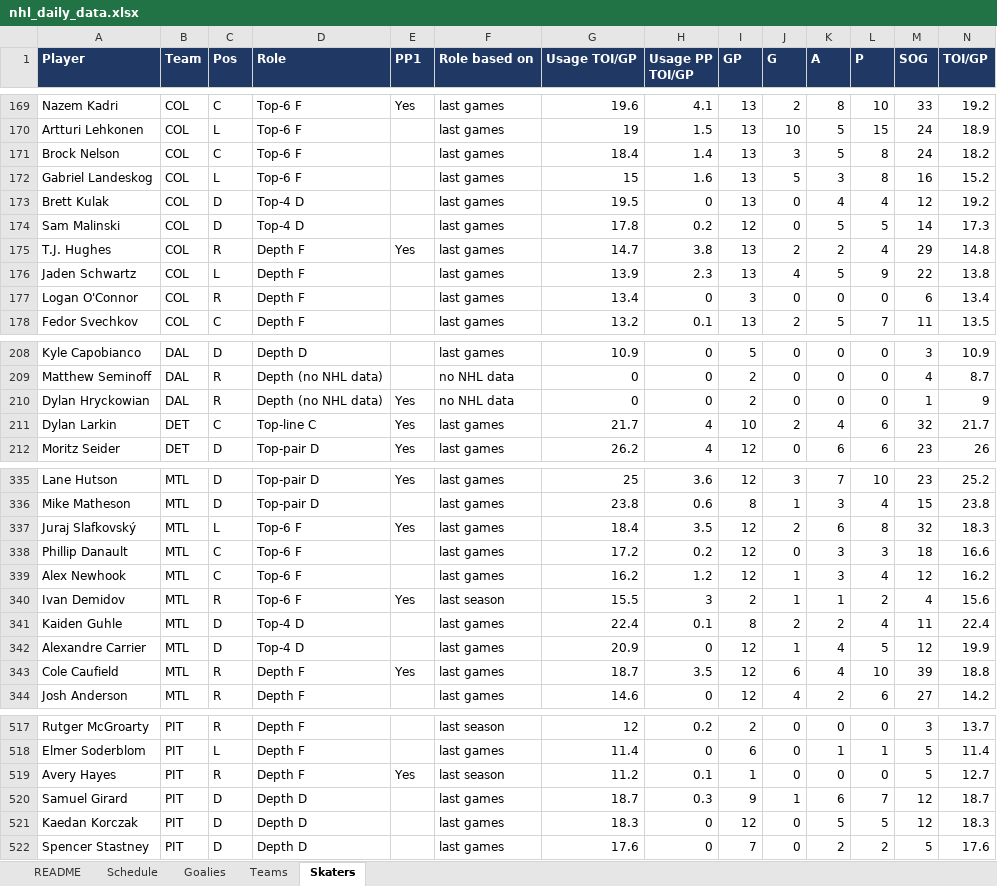
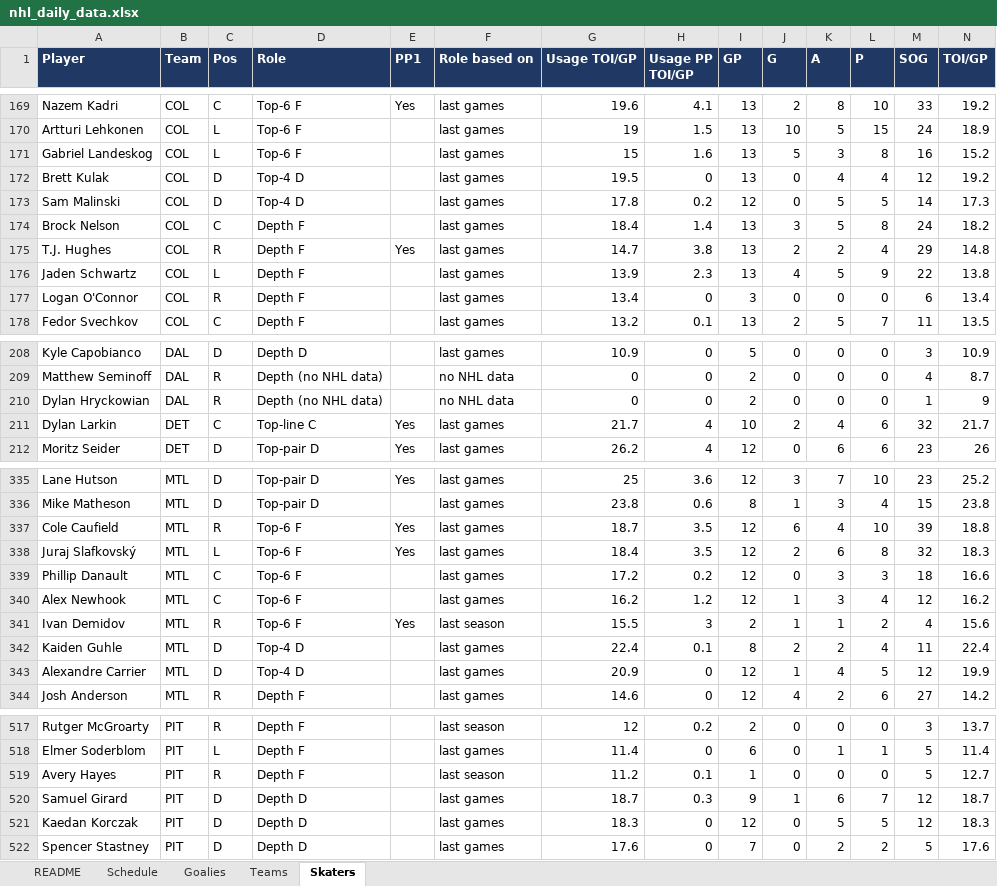
Before and after one commit to vimmer77/nhl-data, an Excel workbook: output/nhl_daily_data.xlsx, sheet Skaters, drawn as a sheet; only a part is shown, gaps mark what is left out; values as stored, in another font and other column widths than the file's, no borders; removed rows and columns are numbered as before the commit, all else as after; rows hold the shown columns only; the diff names each change by its address in the sheet, - before the commit and + after, or states it on an @@ line.

```diff
--- a/output/nhl_daily_data.xlsx (sheet Skaters)
+++ b/output/nhl_daily_data.xlsx (sheet Skaters)
-row 171: Brock Nelson | COL | C | Top-6 F |  | last games | 18.4 | 1.4 | 13 | 3 | 5 | 8 | 24 | 18.2
+row 174: Brock Nelson | COL | C | Depth F |  | last games | 18.4 | 1.4 | 13 | 3 | 5 | 8 | 24 | 18.2
-E210 (PP1): Yes
+E210 (PP1): (empty)
+row 337: Cole Caufield | MTL | R | Top-6 F | Yes | last games | 18.7 | 3.5 | 12 | 6 | 4 | 10 | 39 | 18.8
-row 343: Cole Caufield | MTL | R | Depth F | Yes | last games | 18.7 | 3.5 | 12 | 6 | 4 | 10 | 39 | 18.8
-E519 (PP1): Yes
+E519 (PP1): (empty)
```
Also changed, not shown: sheet README, 4 other files.
